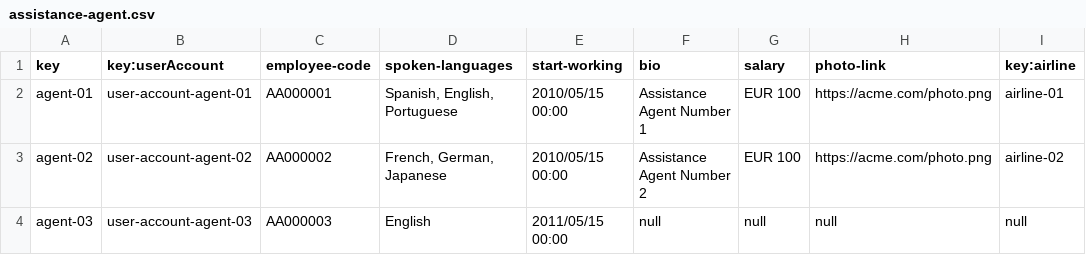
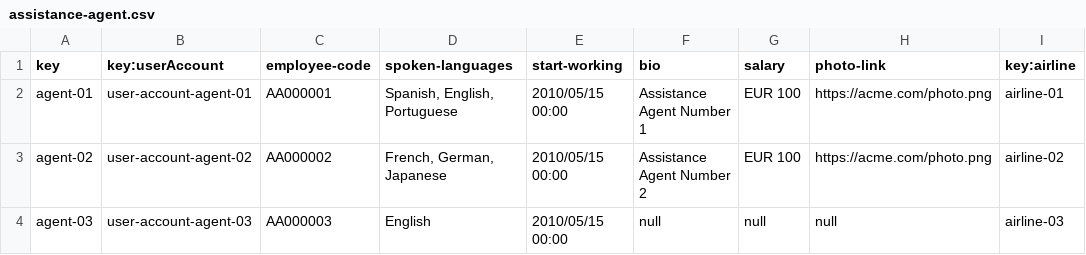
Before and after one commit to DP2-2024-2025-C1-009/Acme-ANS-C3, a CSV file: src/main/resources/WEB-INF/data/sample/assistance-agent.csv, drawn as a sheet.

```diff
--- a/src/main/resources/WEB-INF/data/sample/assistance-agent.csv
+++ b/src/main/resources/WEB-INF/data/sample/assistance-agent.csv
@@ -3,2 +3,2 @@ agent-01,user-account-agent-01,AA000001,"Spanish, English, Portuguese",2010/05/1
 agent-02,user-account-agent-02,AA000002,"French, German, Japanese",2010/05/15 00:00,Assistance Agent Number 2,EUR 100,https://acme.com/photo.png,airline-02
-agent-03,user-account-agent-03,AA000003,English,2011/05/15 00:00,null,null,null,null
+agent-03,user-account-agent-03,AA000003,English,2010/05/15 00:00,null,null,null,airline-03
```
Also changed, not shown: 5 other files.
